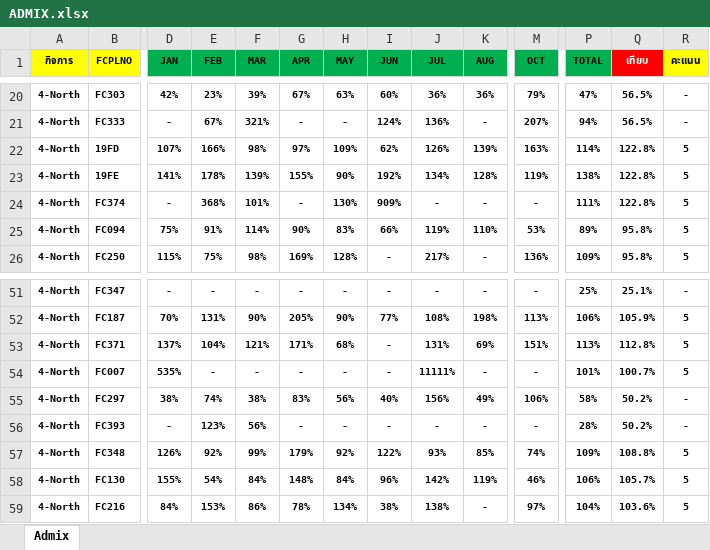
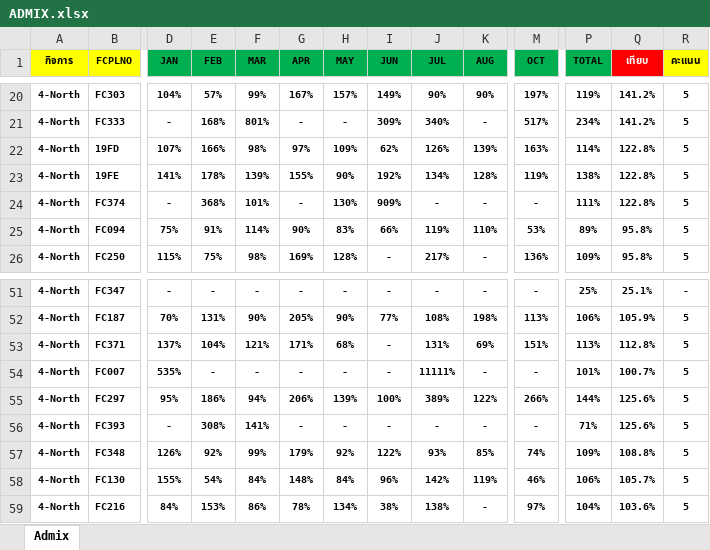
Before and after one commit to prayutp1-debug/newstarrating, an Excel workbook: source-excel/ADMIX.xlsx, sheet Admix, drawn as a sheet; only a part is shown, gaps mark what is left out; values as stored, in another font and other column widths than the file's, no borders; the diff covers the shown part only; the diff names each change by its address in the sheet, - before the commit and + after, or states it on an @@ line.

```diff
--- a/source-excel/ADMIX.xlsx (sheet Admix)
+++ b/source-excel/ADMIX.xlsx (sheet Admix)
-D20 (JAN): 42%
+D20 (JAN): 104%
-E20 (FEB): 23%
+E20 (FEB): 57%
-F20 (MAR): 39%
+F20 (MAR): 99%
-G20 (APR): 67%
+G20 (APR): 167%
-H20 (MAY): 63%
+H20 (MAY): 157%
-I20 (JUN): 60%
+I20 (JUN): 149%
-J20 (JUL): 36%
+J20 (JUL): 90%
-K20 (AUG): 36%
+K20 (AUG): 90%
-M20 (OCT): 79%
+M20 (OCT): 197%
-P20 (TOTAL): 47%
+P20 (TOTAL): 119%
-Q20:Q21 (เทียบ): 56.5%
+Q20:Q21 (เทียบ): 141.2%
-R20:R21 (คะแนน): -
+R20:R21 (คะแนน): 5
-E21 (FEB): 67%
+E21 (FEB): 168%
-F21 (MAR): 321%
+F21 (MAR): 801%
-I21 (JUN): 124%
+I21 (JUN): 309%
-J21 (JUL): 136%
+J21 (JUL): 340%
-M21 (OCT): 207%
+M21 (OCT): 517%
-P21 (TOTAL): 94%
+P21 (TOTAL): 234%
-D55 (JAN): 38%
+D55 (JAN): 95%
-E55 (FEB): 74%
+E55 (FEB): 186%
-F55 (MAR): 38%
+F55 (MAR): 94%
-G55 (APR): 83%
+G55 (APR): 206%
-H55 (MAY): 56%
+H55 (MAY): 139%
-I55 (JUN): 40%
+I55 (JUN): 100%
-J55 (JUL): 156%
+J55 (JUL): 389%
-K55 (AUG): 49%
+K55 (AUG): 122%
-M55 (OCT): 106%
+M55 (OCT): 266%
-P55 (TOTAL): 58%
+P55 (TOTAL): 144%
-Q55:Q56 (เทียบ): 50.2%
+Q55:Q56 (เทียบ): 125.6%
-R55:R56 (คะแนน): -
+R55:R56 (คะแนน): 5
-E56 (FEB): 123%
+E56 (FEB): 308%
-F56 (MAR): 56%
+F56 (MAR): 141%
-P56 (TOTAL): 28%
+P56 (TOTAL): 71%
```
Also changed, not shown: 62 edited cells elsewhere in this sheet.
